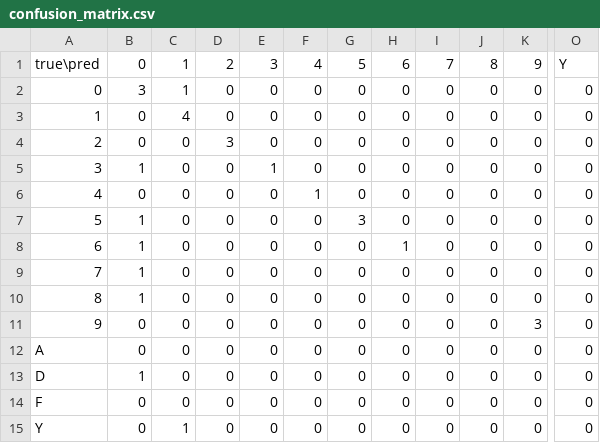
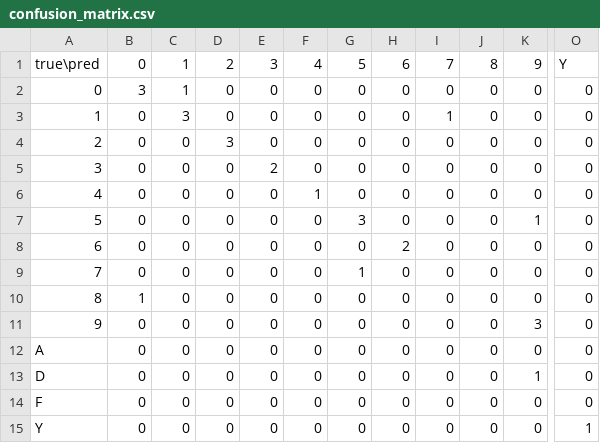
Before and after one commit to tuannguyen221925/nh-n-bi-n-s-xe, a CSV file: model_data/confusion_matrix.csv, drawn as a sheet; only a part is shown, gaps mark what is left out; the diff names each change by its address in the sheet, - before the commit and + after, or states it on an @@ line.

```diff
--- a/model_data/confusion_matrix.csv
+++ b/model_data/confusion_matrix.csv
-C3: 4
+C3: 3
-I3: 0
+I3: 1
-B5: 1
+B5: 0
-E5: 1
+E5: 2
-B7:B9: 1
+B7:B9: 0
-K7: 0
+K7: 1
-H8: 1
+H8: 2
-G9: 0
+G9: 1
-B13: 1
+B13: 0
-K13: 0
+K13: 1
-C15: 1
+C15: 0
-O15: 0
+O15: 1
```
Also changed, not shown: 2 other files.
